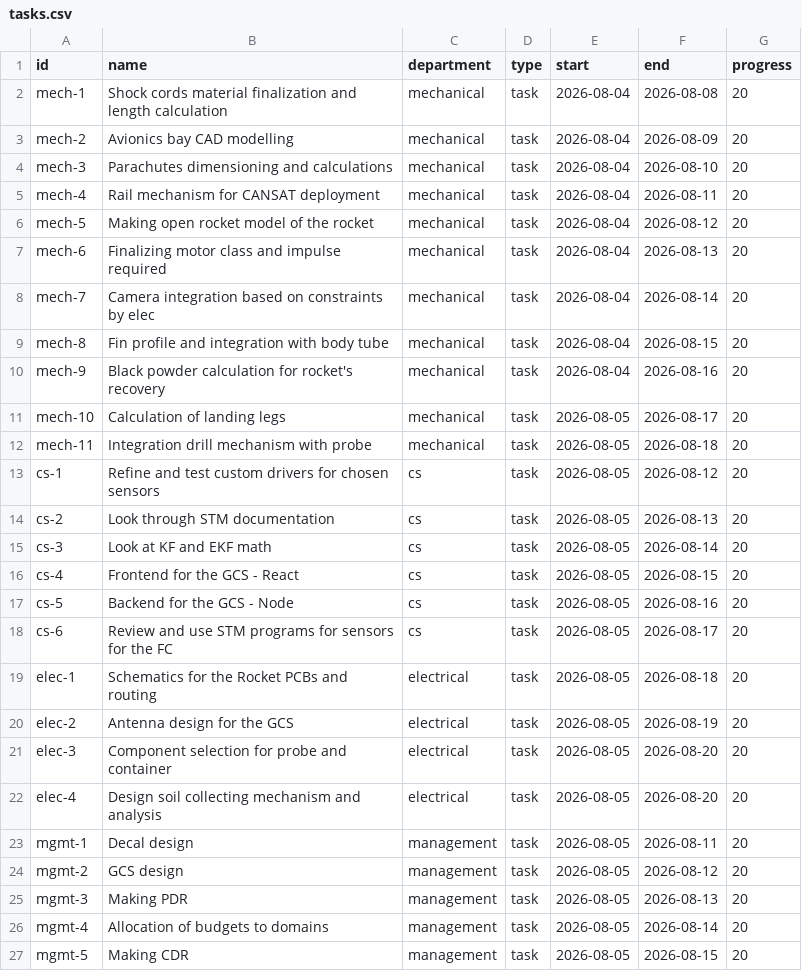
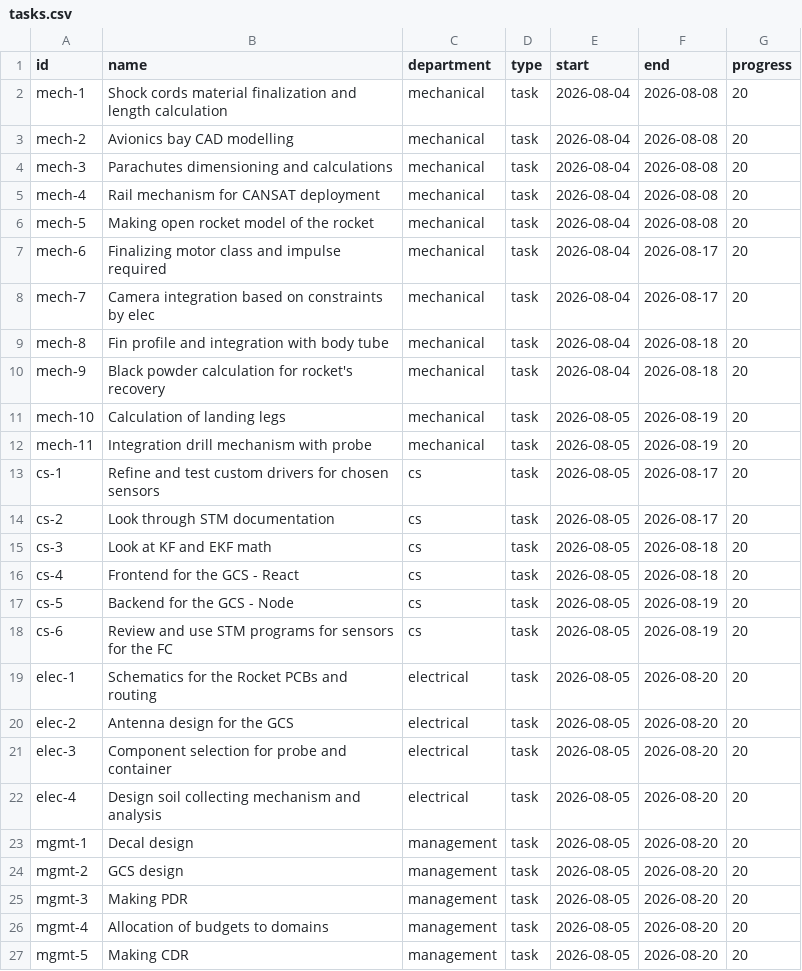
Before and after one commit to DheerajS-DM/gantt-charts, a CSV file: data/tasks.csv, drawn as a sheet.

Commit message:
proper dates

```diff
--- a/data/tasks.csv
+++ b/data/tasks.csv
@@ -2,26 +2,26 @@ id,name,department,type,start,end,progress
 mech-1,Shock cords material finalization and length calculation,mechanical,task,2026-08-04,2026-08-08,20
-mech-2,Avionics bay CAD modelling,mechanical,task,2026-08-04,2026-08-09,20
-mech-3,Parachutes dimensioning and calculations,mechanical,task,2026-08-04,2026-08-10,20
-mech-4,Rail mechanism for CANSAT deployment,mechanical,task,2026-08-04,2026-08-11,20
-mech-5,Making open rocket model of the rocket,mechanical,task,2026-08-04,2026-08-12,20
-mech-6,Finalizing motor class and impulse required,mechanical,task,2026-08-04,2026-08-13,20
-mech-7,Camera integration based on constraints by elec,mechanical,task,2026-08-04,2026-08-14,20
-mech-8,Fin profile and integration with body tube,mechanical,task,2026-08-04,2026-08-15,20
-mech-9,Black powder calculation for rocket's recovery,mechanical,task,2026-08-04,2026-08-16,20
-mech-10,Calculation of landing legs,mechanical,task,2026-08-05,2026-08-17,20
-mech-11,Integration drill mechanism with probe,mechanical,task,2026-08-05,2026-08-18,20
-cs-1,Refine and test custom drivers for chosen sensors,cs,task,2026-08-05,2026-08-12,20
-cs-2,Look through STM documentation,cs,task,2026-08-05,2026-08-13,20
-cs-3,Look at KF and EKF math,cs,task,2026-08-05,2026-08-14,20
-cs-4,Frontend for the GCS - React,cs,task,2026-08-05,2026-08-15,20
-cs-5,Backend for the GCS - Node,cs,task,2026-08-05,2026-08-16,20
-cs-6,Review and use STM programs for sensors for the FC,cs,task,2026-08-05,2026-08-17,20
-elec-1,Schematics for the Rocket PCBs and routing,electrical,task,2026-08-05,2026-08-18,20
-elec-2,Antenna design for the GCS,electrical,task,2026-08-05,2026-08-19,20
+mech-2,Avionics bay CAD modelling,mechanical,task,2026-08-04,2026-08-08,20
+mech-3,Parachutes dimensioning and calculations,mechanical,task,2026-08-04,2026-08-08,20
+mech-4,Rail mechanism for CANSAT deployment,mechanical,task,2026-08-04,2026-08-08,20
+mech-5,Making open rocket model of the rocket,mechanical,task,2026-08-04,2026-08-08,20
+mech-6,Finalizing motor class and impulse required,mechanical,task,2026-08-04,2026-08-17,20
+mech-7,Camera integration based on constraints by elec,mechanical,task,2026-08-04,2026-08-17,20
+mech-8,Fin profile and integration with body tube,mechanical,task,2026-08-04,2026-08-18,20
+mech-9,Black powder calculation for rocket's recovery,mechanical,task,2026-08-04,2026-08-18,20
+mech-10,Calculation of landing legs,mechanical,task,2026-08-05,2026-08-19,20
+mech-11,Integration drill mechanism with probe,mechanical,task,2026-08-05,2026-08-19,20
+cs-1,Refine and test custom drivers for chosen sensors,cs,task,2026-08-05,2026-08-17,20
+cs-2,Look through STM documentation,cs,task,2026-08-05,2026-08-17,20
+cs-3,Look at KF and EKF math,cs,task,2026-08-05,2026-08-18,20
+cs-4,Frontend for the GCS - React,cs,task,2026-08-05,2026-08-18,20
+cs-5,Backend for the GCS - Node,cs,task,2026-08-05,2026-08-19,20
+cs-6,Review and use STM programs for sensors for the FC,cs,task,2026-08-05,2026-08-19,20
+elec-1,Schematics for the Rocket PCBs and routing,electrical,task,2026-08-05,2026-08-20,20
+elec-2,Antenna design for the GCS,electrical,task,2026-08-05,2026-08-20,20
 elec-3,Component selection for probe and container,electrical,task,2026-08-05,2026-08-20,20
 elec-4,Design soil collecting mechanism and analysis,electrical,task,2026-08-05,2026-08-20,20
-mgmt-1,Decal design,management,task,2026-08-05,2026-08-11,20
-mgmt-2,GCS design,management,task,2026-08-05,2026-08-12,20
-mgmt-3,Making PDR,management,task,2026-08-05,2026-08-13,20
-mgmt-4,Allocation of budgets to domains,management,task,2026-08-05,2026-08-14,20
-mgmt-5,Making CDR,management,task,2026-08-05,2026-08-15,20
+mgmt-1,Decal design,management,task,2026-08-05,2026-08-20,20
+mgmt-2,GCS design,management,task,2026-08-05,2026-08-20,20
+mgmt-3,Making PDR,management,task,2026-08-05,2026-08-20,20
+mgmt-4,Allocation of budgets to domains,management,task,2026-08-05,2026-08-20,20
+mgmt-5,Making CDR,management,task,2026-08-05,2026-08-20,20
```
